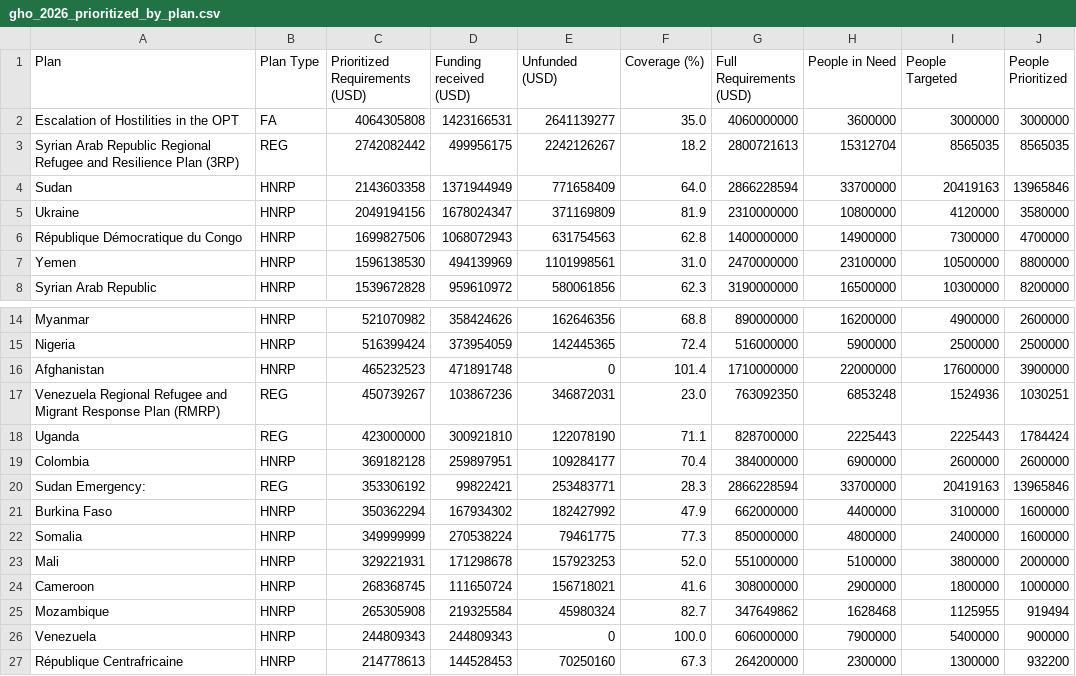
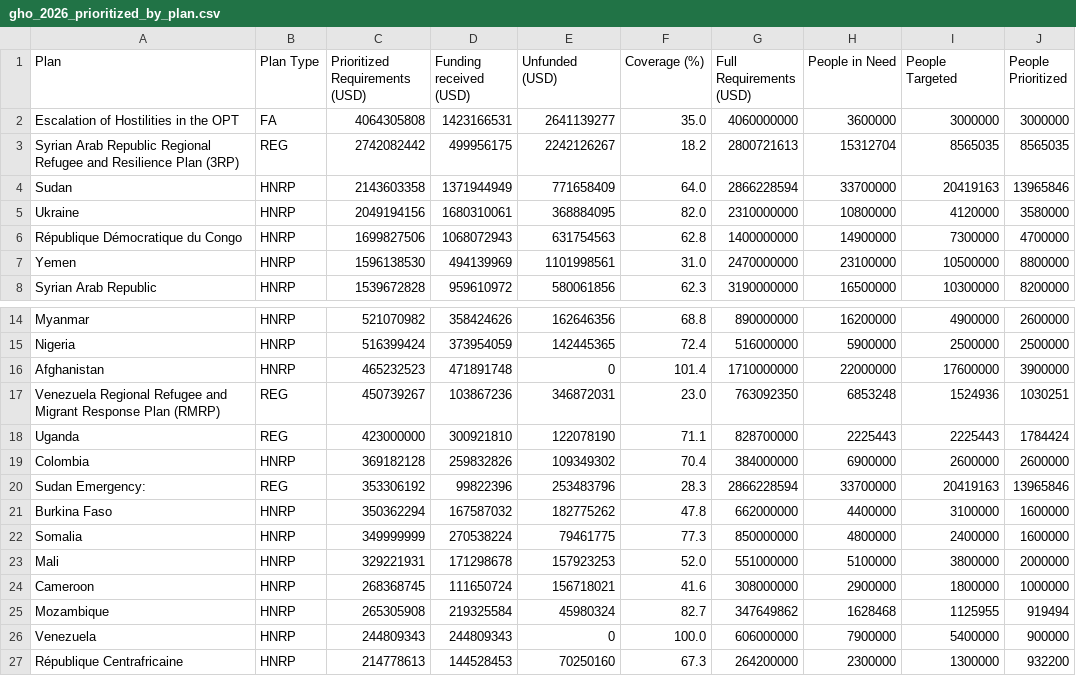
Before and after one commit to UN-OCHA/fts_funding_data_BDU, a CSV file: output/gho_2026_prioritized_by_plan.csv, drawn as a sheet; only a part is shown, gaps mark what is left out.

```diff
--- a/output/gho_2026_prioritized_by_plan.csv
+++ b/output/gho_2026_prioritized_by_plan.csv
@@ -4,3 +4,3 @@ Syrian Arab Republic Regional Refugee and Resilience Plan (3RP),REG,2742082442,4
 Sudan,HNRP,2143603358,1371944949,771658409,64.0,2866228594,33700000,20419163,13965846
-Ukraine,HNRP,2049194156,1678024347,371169809,81.9,2310000000,10800000,4120000,3580000
+Ukraine,HNRP,2049194156,1680310061,368884095,82.0,2310000000,10800000,4120000,3580000
 République Démocratique du Congo,HNRP,1699827506,1068072943,631754563,62.8,1400000000,14900000,7300000,4700000
@@ -18,5 +18,5 @@ Venezuela Regional Refugee and Migrant Response Plan (RMRP),REG,450739267,103867
 Uganda,REG,423000000,300921810,122078190,71.1,828700000,2225443,2225443,1784424
-Colombia,HNRP,369182128,259897951,109284177,70.4,384000000,6900000,2600000,2600000
-Sudan Emergency:,REG,353306192,99822421,253483771,28.3,2866228594,33700000,20419163,13965846
-Burkina Faso,HNRP,350362294,167934302,182427992,47.9,662000000,4400000,3100000,1600000
+Colombia,HNRP,369182128,259832826,109349302,70.4,384000000,6900000,2600000,2600000
+Sudan Emergency:,REG,353306192,99822396,253483796,28.3,2866228594,33700000,20419163,13965846
+Burkina Faso,HNRP,350362294,167587032,182775262,47.8,662000000,4400000,3100000,1600000
 Somalia,HNRP,349999999,270538224,79461775,77.3,850000000,4800000,2400000,1600000
```
Also changed, not shown: 2 other files.
